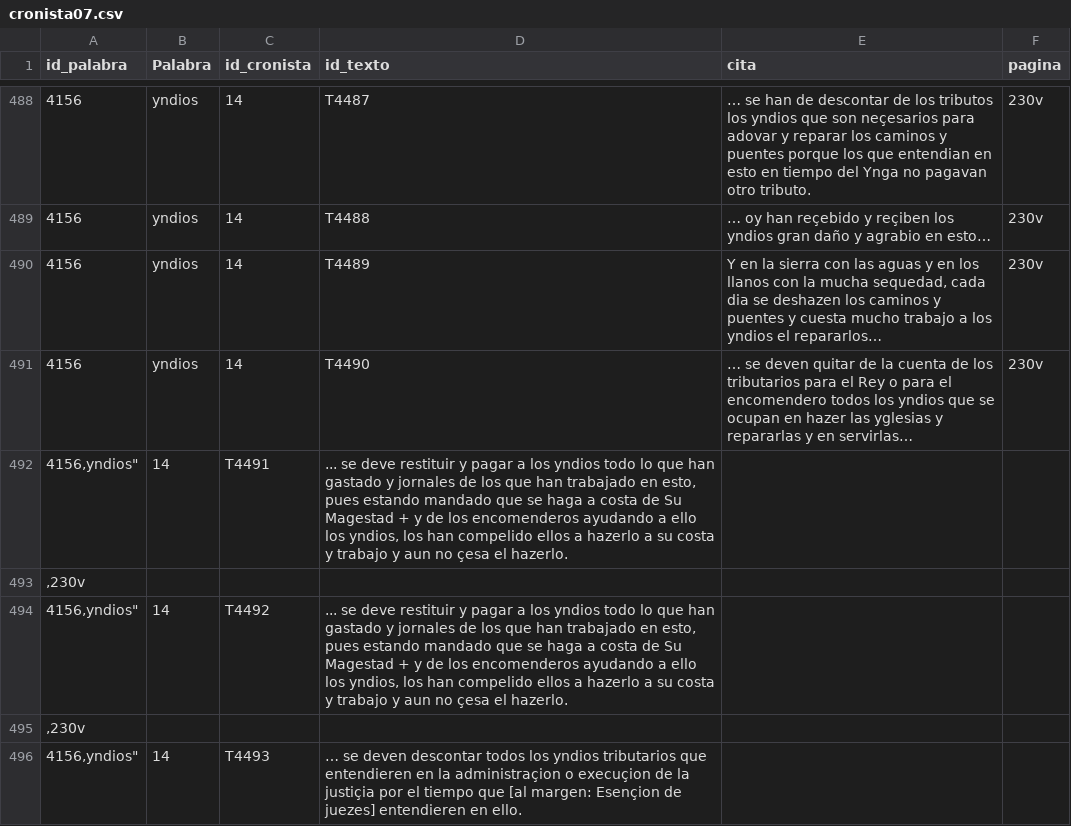
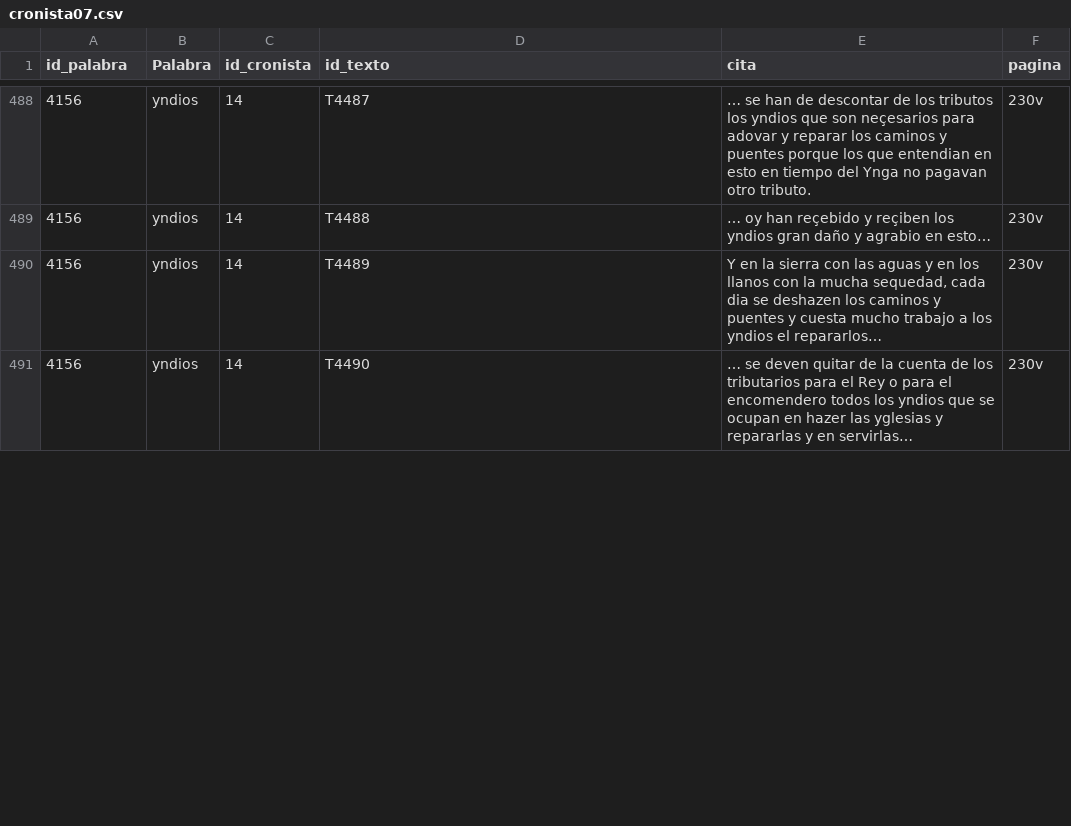
Before and after one commit to glosascroniquenses/glosascroniquenses.github.io, a CSV file: _data/cronista07.csv, drawn as a sheet; only a part is shown, gaps mark what is left out; removed rows and columns are numbered as before the commit, all else as after; the diff covers the shown part only; the diff names each change by its address in the sheet, - before the commit and + after, or states it on an @@ line.

Commit message:
Update cronista07.csv

```diff
--- a/_data/cronista07.csv
+++ b/_data/cronista07.csv
-row 492: 4156,yndios" | 14 | T4491 | ... se deve restituir y pagar a los yndios todo lo que han gastado y jornales de los que han trabajado en esto, pues estando mandado que se haga a costa de Su Magestad + y de los encomenderos ayudando a ello los yndios, los han compelido ellos a hazerlo a su costa y trabajo y aun no çesa el hazerlo.
-row 493: ,230v
-row 494: 4156,yndios" | 14 | T4492 | ... se deve restituir y pagar a los yndios todo lo que han gastado y jornales de los que han trabajado en esto, pues estando mandado que se haga a costa de Su Magestad + y de los encomenderos ayudando a ello los yndios, los han compelido ellos a hazerlo a su costa y trabajo y aun no çesa el hazerlo.
-row 495: ,230v
-row 496: 4156,yndios" | 14 | T4493 | … se deven descontar todos los yndios tributarios que entendieren en la administraçion o execuçion de la justiçia por el tiempo que [al margen: Esençion de juezes] entendieren en ello.
```
Also changed, not shown: 8 added rows and 7 removed rows elsewhere in this file.
